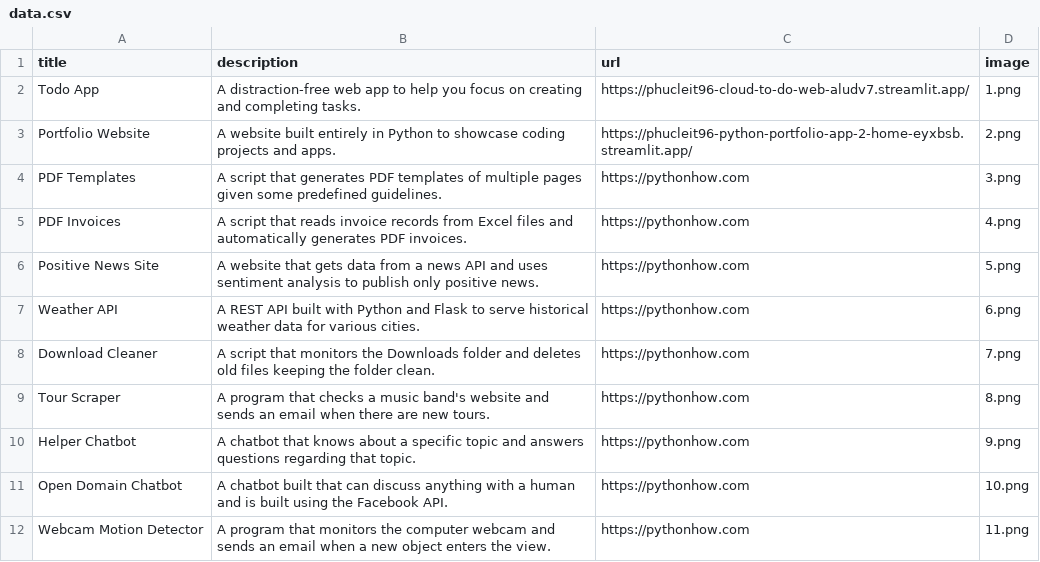
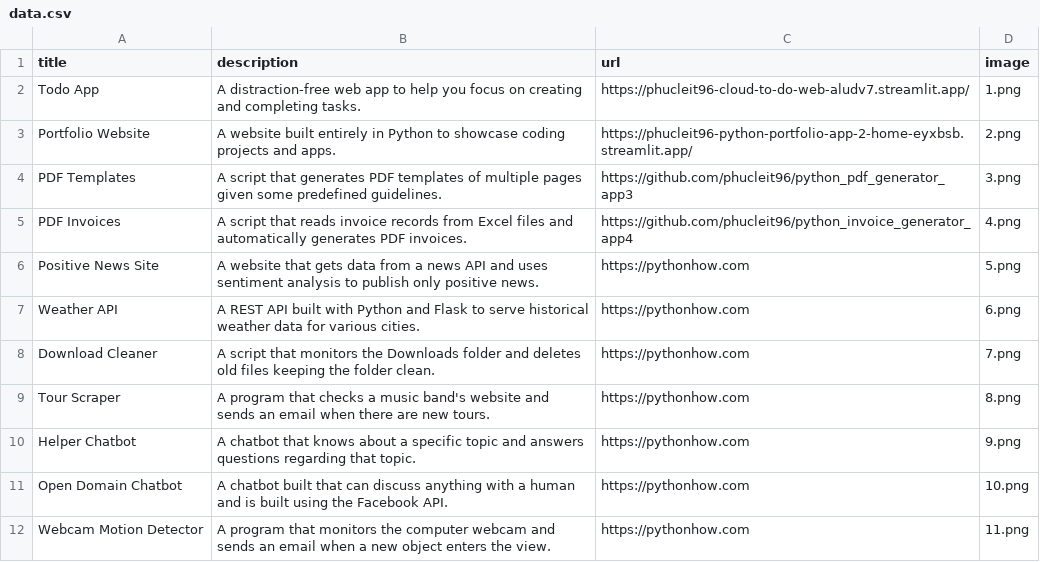
Before and after one commit to phucleit96/python_portfolio_app_2, a CSV file: data.csv, drawn as a sheet; only a part is shown.

Commit message:
Update link for app3 and app4

```diff
--- a/data.csv
+++ b/data.csv
@@ -3,4 +3,4 @@ Todo App,A distraction-free web app to help you focus on creating and completing
 Portfolio Website,A website built entirely in Python to showcase coding projects and apps.,https://phucleit96-python-portfolio-app-2-home-eyxbsb.streamlit.app/,2.png
-PDF Templates,A script that generates PDF templates of multiple pages given some predefined guidelines.,https://pythonhow.com,3.png
-PDF Invoices,A script that reads invoice records from Excel files and automatically generates PDF invoices.,https://pythonhow.com,4.png
+PDF Templates,A script that generates PDF templates of multiple pages given some predefined guidelines.,https://github.com/phucleit96/python_pdf_generator_app3,3.png
+PDF Invoices,A script that reads invoice records from Excel files and automatically generates PDF invoices.,https://github.com/phucleit96/python_invoice_generator_app4,4.png
 Positive News Site,A website that gets data from a news API and uses sentiment analysis to publish only positive news.,https://pythonhow.com,5.png
```
